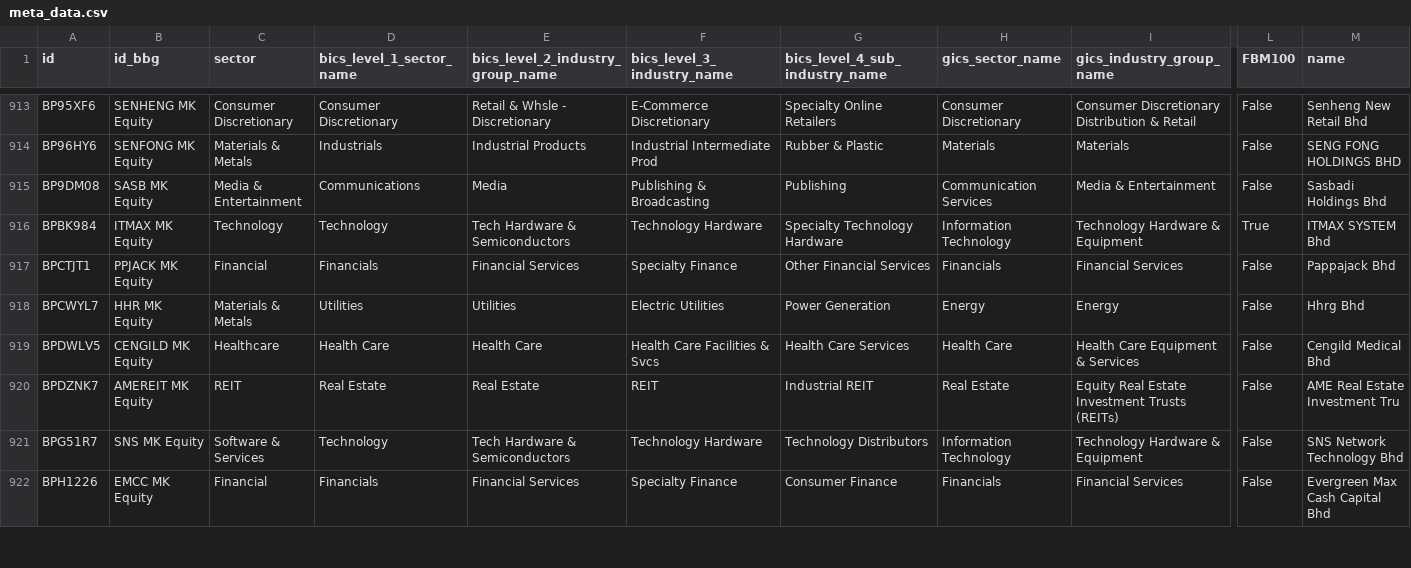
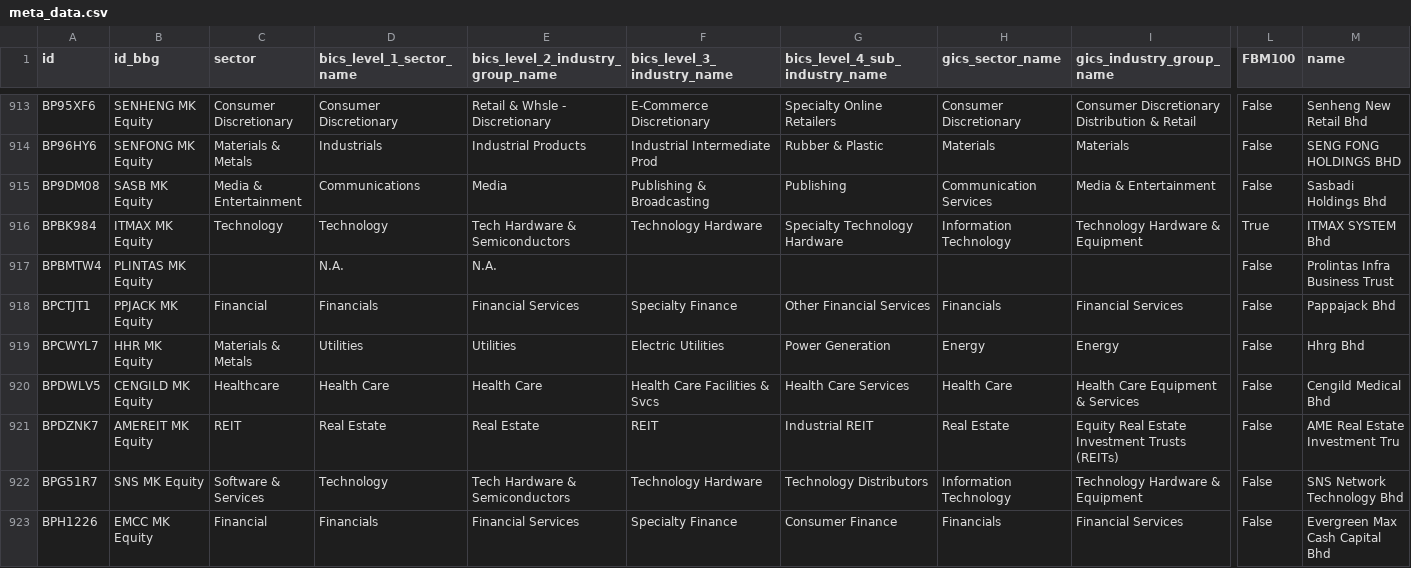
Before and after one commit to etq-quant/bursa, a CSV file: data/meta_data.csv, drawn as a sheet; only a part is shown, gaps mark what is left out; rows hold the shown columns only; the diff names each change by its address in the sheet, - before the commit and + after, or states it on an @@ line.

Commit message:
[bot] commit

```diff
--- a/data/meta_data.csv
+++ b/data/meta_data.csv
+row 917: BPBMTW4 | PLINTAS MK Equity |  | N.A. | N.A. |  |  |  |  | False | Prolintas Infra Business Trust
```
